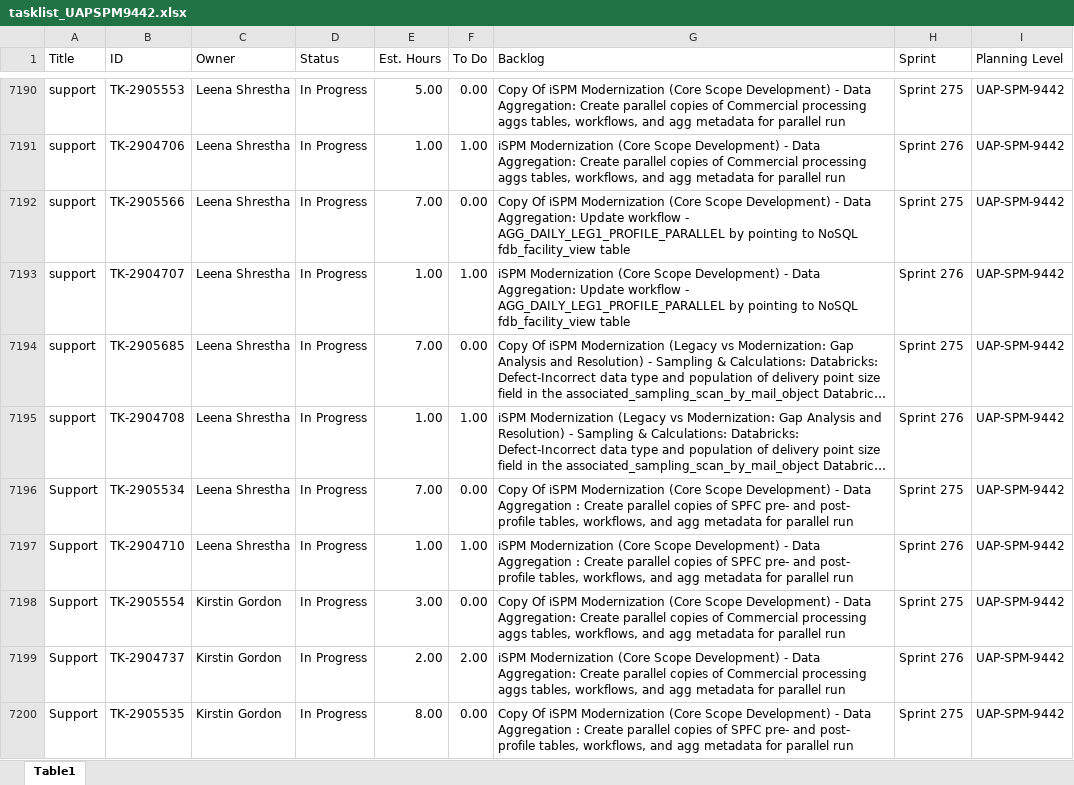
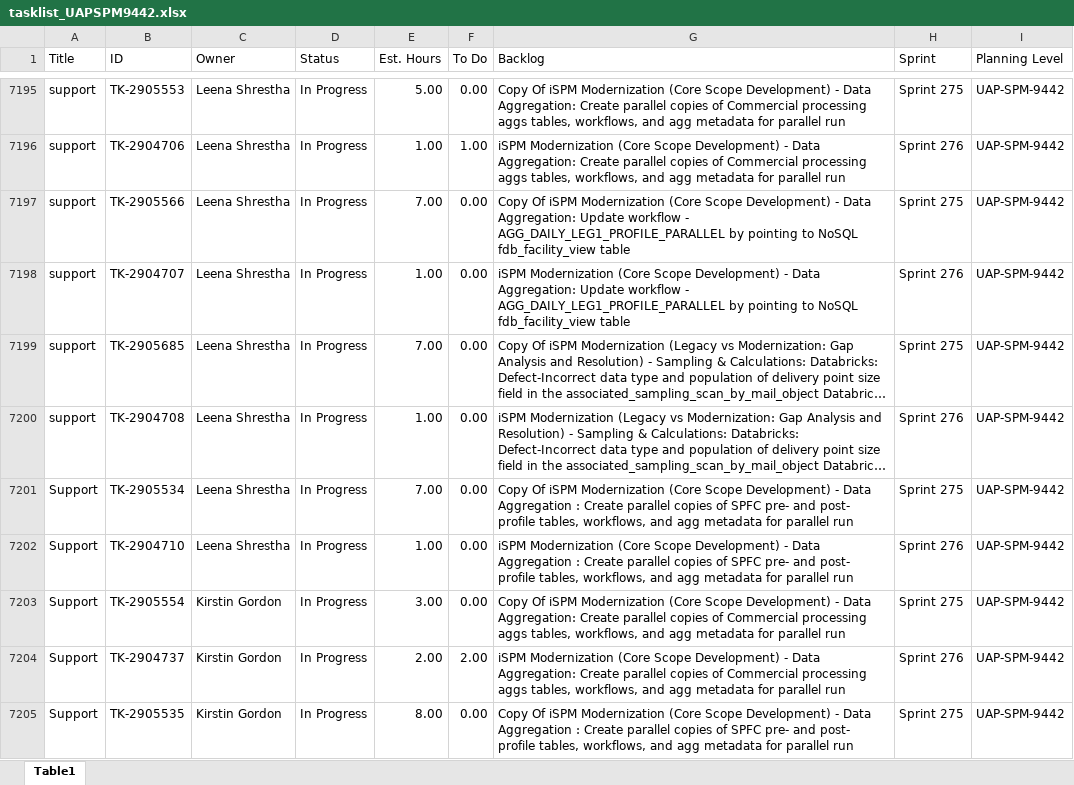
Before and after one commit to usps-dataeng/versionone-dashboard, an Excel workbook: tasklist_UAPSPM9442.xlsx, sheet Table1, drawn as a sheet; only a part is shown, gaps mark what is left out; long unchanged cells end in …; values as stored, in another font and other column widths than the file's, no borders; addresses are those after the commit; the diff covers the shown part only; the diff names each change by its address in the sheet, - before the commit and + after, or states it on an @@ line.

Commit message:
Auto-update task_quicklist.xlsx

```diff
--- a/tasklist_UAPSPM9442.xlsx (sheet Table1)
+++ b/tasklist_UAPSPM9442.xlsx (sheet Table1)
-F7198 (To Do): 1.00
+F7198 (To Do): 0.00
-F7200 (To Do): 1.00
+F7200 (To Do): 0.00
-F7202 (To Do): 1.00
+F7202 (To Do): 0.00
```
Also changed, not shown: 23 added rows, 3 removed rows and 41 edited cells elsewhere in this sheet, tasklist_CDAS6441.xlsx, tasklist_EDS4834.xlsx, 5 other files.
